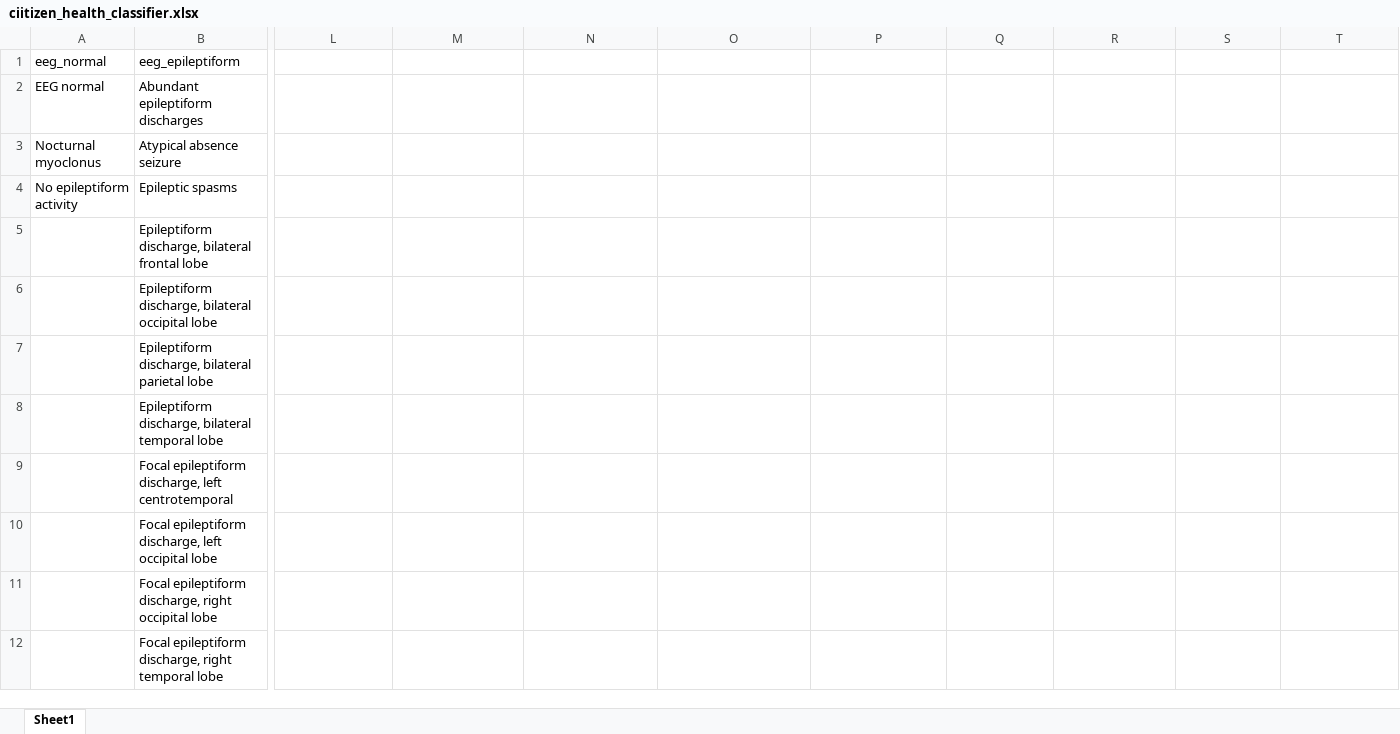
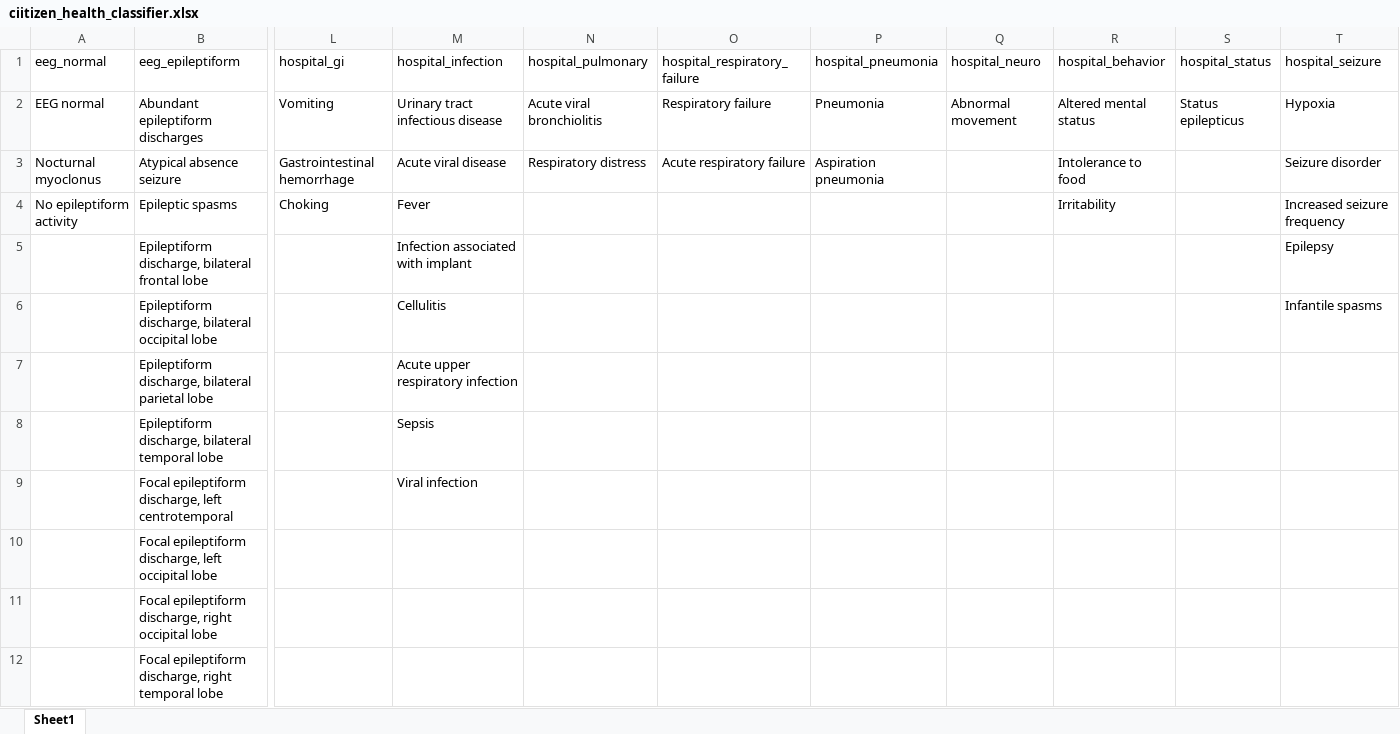
Before and after one commit to KiranSmelser/Ciitizen-health-scn8a, an Excel workbook: data/ciitizen_health_classifier.xlsx, sheet Sheet1, drawn as a sheet; only a part is shown, gaps mark what is left out; values as stored, in another font and other column widths than the file's, no borders; the diff names each change by its address in the sheet, - before the commit and + after, or states it on an @@ line.

Commit message:
Updated classifier

```diff
--- a/data/ciitizen_health_classifier.xlsx (sheet Sheet1)
+++ b/data/ciitizen_health_classifier.xlsx (sheet Sheet1)
-L1: (empty)
+L1: hospital_gi
-M1: (empty)
+M1: hospital_infection
-N1: (empty)
+N1: hospital_pulmonary
-O1: (empty)
+O1: hospital_respiratory_failure
-P1: (empty)
+P1: hospital_pneumonia
-Q1: (empty)
+Q1: hospital_neuro
-R1: (empty)
+R1: hospital_behavior
-S1: (empty)
+S1: hospital_status
-T1: (empty)
+T1: hospital_seizure
-L2 (hospital_gi): (empty)
+L2 (hospital_gi): Vomiting
-M2 (hospital_infection): (empty)
+M2 (hospital_infection): Urinary tract infectious disease
-N2 (hospital_pulmonary): (empty)
+N2 (hospital_pulmonary): Acute viral bronchiolitis
-O2 (hospital_respiratory_failure): (empty)
+O2 (hospital_respiratory_failure): Respiratory failure
-P2 (hospital_pneumonia): (empty)
+P2 (hospital_pneumonia): Pneumonia
-Q2 (hospital_neuro): (empty)
+Q2 (hospital_neuro): Abnormal movement
-R2 (hospital_behavior): (empty)
+R2 (hospital_behavior): Altered mental status
-S2 (hospital_status): (empty)
+S2 (hospital_status): Status epilepticus
-T2 (hospital_seizure): (empty)
+T2 (hospital_seizure): Hypoxia
-L3 (hospital_gi): (empty)
+L3 (hospital_gi): Gastrointestinal hemorrhage
-M3 (hospital_infection): (empty)
+M3 (hospital_infection): Acute viral disease
-N3 (hospital_pulmonary): (empty)
+N3 (hospital_pulmonary): Respiratory distress
-O3 (hospital_respiratory_failure): (empty)
+O3 (hospital_respiratory_failure): Acute respiratory failure
-P3 (hospital_pneumonia): (empty)
+P3 (hospital_pneumonia): Aspiration pneumonia
-R3 (hospital_behavior): (empty)
+R3 (hospital_behavior): Intolerance to food
-T3 (hospital_seizure): (empty)
+T3 (hospital_seizure): Seizure disorder
-L4 (hospital_gi): (empty)
+L4 (hospital_gi): Choking
-M4 (hospital_infection): (empty)
+M4 (hospital_infection): Fever
-R4 (hospital_behavior): (empty)
+R4 (hospital_behavior): Irritability
-T4 (hospital_seizure): (empty)
+T4 (hospital_seizure): Increased seizure frequency
-M5 (hospital_infection): (empty)
+M5 (hospital_infection): Infection associated with implant
-T5 (hospital_seizure): (empty)
+T5 (hospital_seizure): Epilepsy
-M6 (hospital_infection): (empty)
+M6 (hospital_infection): Cellulitis
-T6 (hospital_seizure): (empty)
+T6 (hospital_seizure): Infantile spasms
-M7 (hospital_infection): (empty)
+M7 (hospital_infection): Acute upper respiratory infection
-M8 (hospital_infection): (empty)
+M8 (hospital_infection): Sepsis
-M9 (hospital_infection): (empty)
+M9 (hospital_infection): Viral infection
```
Also changed, not shown: 1 other file.
